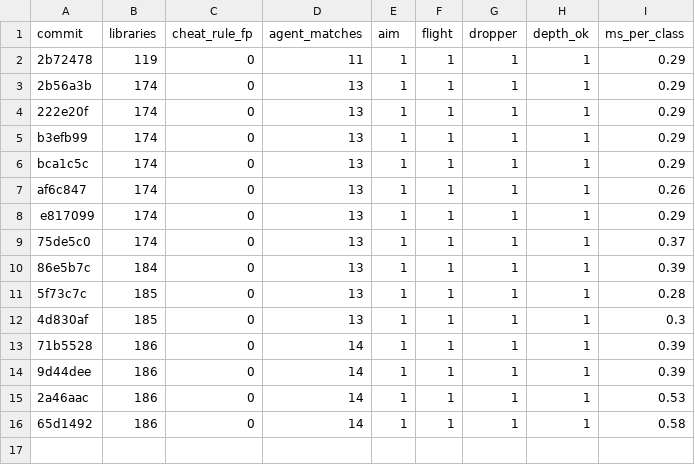
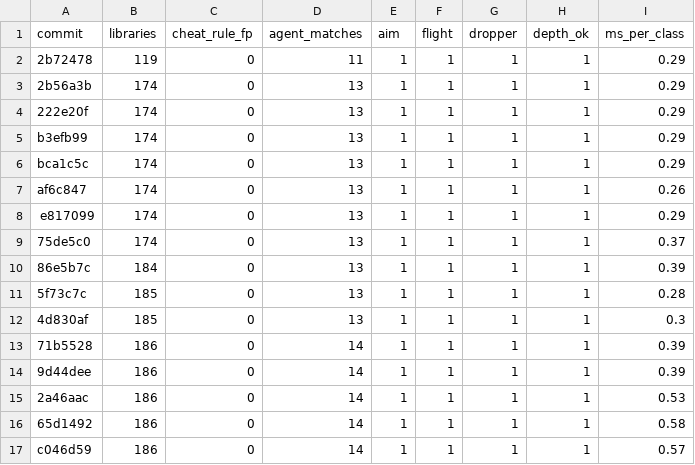
Before and after one commit to QDHShamiro/AsyncAnalyzer, a CSV file: ml/benchmark_history.csv, drawn as a sheet.

```diff
--- a/ml/benchmark_history.csv
+++ b/ml/benchmark_history.csv
@@ -16 +16,2 @@ e817099,174,0,13,1,1,1,1,0.29
 65d1492,186,0,14,1,1,1,1,0.58
+c046d59,186,0,14,1,1,1,1,0.57
```
Also changed, not shown: 3 other files.
